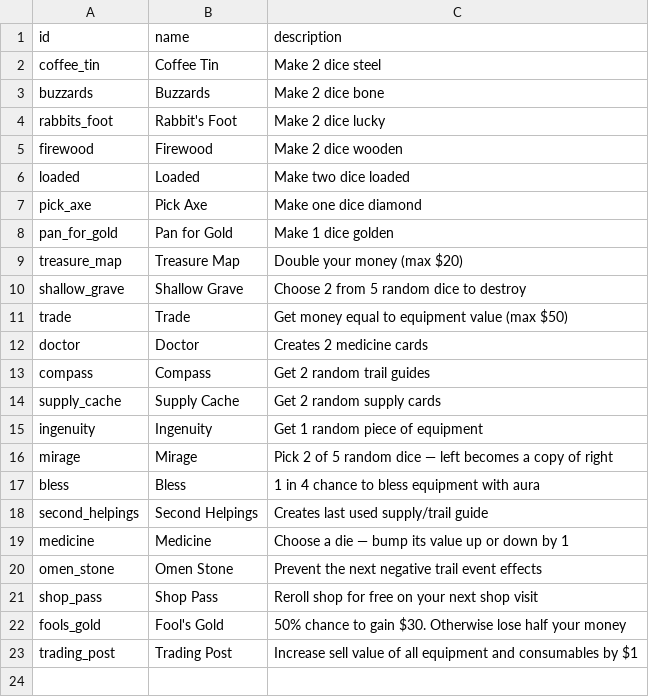
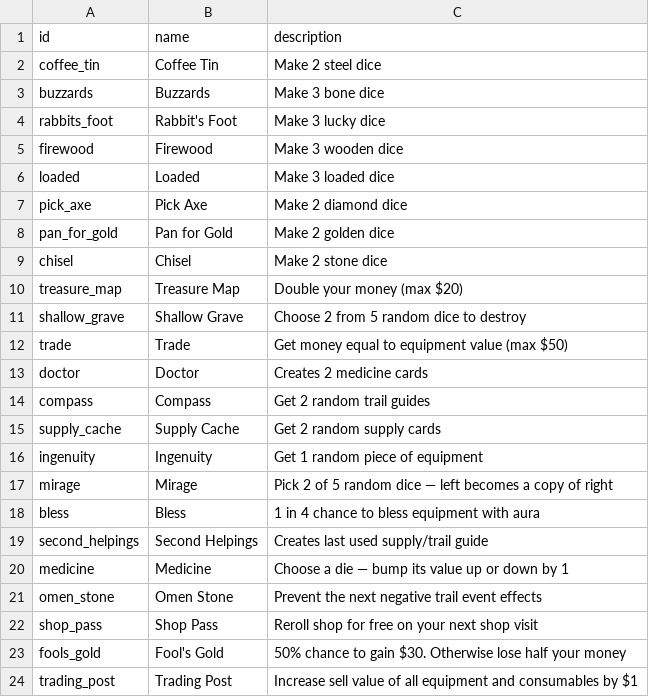
Before and after one commit to mstenq/wagon-bones-phaser, a CSV file: scripts/output/supply_cards.csv, drawn as a sheet.

Commit message:
feat: update bug descriptions in BUGS.md; enhance trail event data export in export_data.ts; refine item definitions in items.csv and supply_cards.csv; improve profession descriptions in professions.csv; enhance test coverage for trail guide interactions and equipment effects

```diff
--- a/scripts/output/supply_cards.csv
+++ b/scripts/output/supply_cards.csv
@@ -1,9 +1,10 @@
 id,name,description
-coffee_tin,Coffee Tin,Make 2 dice steel
-buzzards,Buzzards,Make 2 dice bone
-rabbits_foot,Rabbit's Foot,Make 2 dice lucky
-firewood,Firewood,Make 2 dice wooden
-loaded,Loaded,Make two dice loaded
-pick_axe,Pick Axe,Make one dice diamond
-pan_for_gold,Pan for Gold,Make 1 dice golden
+coffee_tin,Coffee Tin,Make 2 steel dice
+buzzards,Buzzards,Make 3 bone dice
+rabbits_foot,Rabbit's Foot,Make 3 lucky dice
+firewood,Firewood,Make 3 wooden dice
+loaded,Loaded,Make 3 loaded dice
+pick_axe,Pick Axe,Make 2 diamond dice
+pan_for_gold,Pan for Gold,Make 2 golden dice
+chisel,Chisel,Make 2 stone dice
 treasure_map,Treasure Map,Double your money (max $20)
```
Also changed, not shown: scripts/output/bosses.csv, scripts/output/items.csv, 37 other files.
